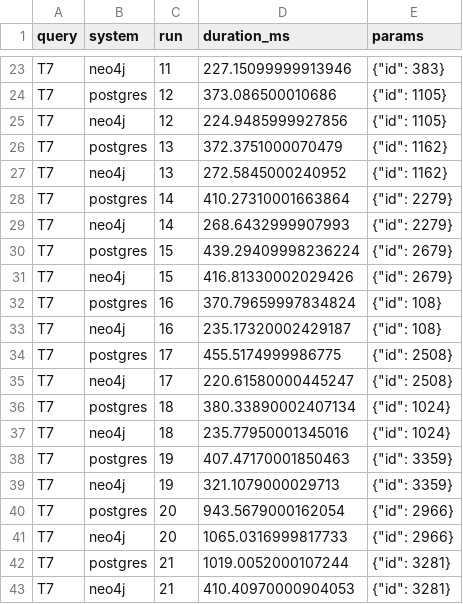
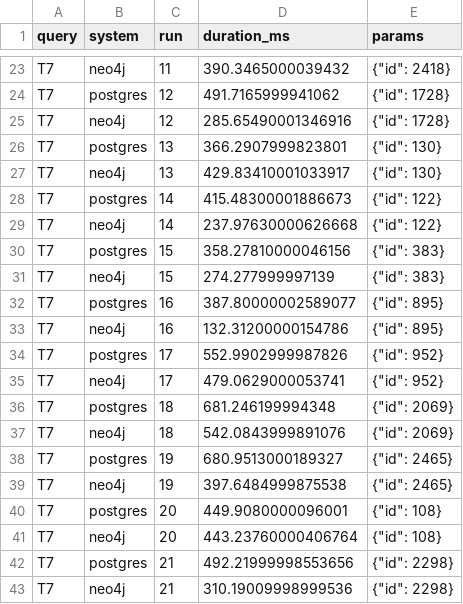
Before and after one commit to MouhamadAb/graph-vs-relational, a CSV file: results/T7.csv, drawn as a sheet; only a part is shown, gaps mark what is left out; the diff covers the shown part only; the diff names each change by its address in the sheet, - before the commit and + after, or states it on an @@ line.

```diff
--- a/results/T7.csv
+++ b/results/T7.csv
-D23 (duration_ms): 227.15099999913946
+D23 (duration_ms): 390.3465000039432
-E23 (params): {"id": 383}
+E23 (params): {"id": 2418}
-D24 (duration_ms): 373.086500010686
+D24 (duration_ms): 491.7165999941062
-E24:E25 (params): {"id": 1105}
+E24:E25 (params): {"id": 1728}
-D25 (duration_ms): 224.9485999927856
+D25 (duration_ms): 285.65490001346916
-D26 (duration_ms): 372.3751000070479
+D26 (duration_ms): 366.2907999823801
-E26:E27 (params): {"id": 1162}
+E26:E27 (params): {"id": 130}
-D27 (duration_ms): 272.5845000240952
+D27 (duration_ms): 429.83410001033917
-D28 (duration_ms): 410.27310001663864
+D28 (duration_ms): 415.48300001886673
-E28:E29 (params): {"id": 2279}
+E28:E29 (params): {"id": 122}
-D29 (duration_ms): 268.6432999907993
+D29 (duration_ms): 237.97630000626668
-D30 (duration_ms): 439.29409998236224
+D30 (duration_ms): 358.27810000046156
-E30:E31 (params): {"id": 2679}
+E30:E31 (params): {"id": 383}
-D31 (duration_ms): 416.81330002029426
+D31 (duration_ms): 274.277999997139
-D32 (duration_ms): 370.79659997834824
+D32 (duration_ms): 387.80000002589077
-E32:E33 (params): {"id": 108}
+E32:E33 (params): {"id": 895}
-D33 (duration_ms): 235.17320002429187
+D33 (duration_ms): 132.31200000154786
-D34 (duration_ms): 455.5174999986775
+D34 (duration_ms): 552.9902999987826
-E34:E35 (params): {"id": 2508}
+E34:E35 (params): {"id": 952}
-D35 (duration_ms): 220.61580000445247
+D35 (duration_ms): 479.0629000053741
-D36 (duration_ms): 380.33890002407134
+D36 (duration_ms): 681.246199994348
-E36:E37 (params): {"id": 1024}
+E36:E37 (params): {"id": 2069}
-D37 (duration_ms): 235.77950001345016
+D37 (duration_ms): 542.0843999891076
-D38 (duration_ms): 407.47170001850463
+D38 (duration_ms): 680.9513000189327
-E38:E39 (params): {"id": 3359}
+E38:E39 (params): {"id": 2465}
-D39 (duration_ms): 321.1079000029713
+D39 (duration_ms): 397.6484999875538
-D40 (duration_ms): 943.5679000162054
+D40 (duration_ms): 449.9080000096001
-E40:E41 (params): {"id": 2966}
+E40:E41 (params): {"id": 108}
-D41 (duration_ms): 1065.0316999817733
+D41 (duration_ms): 443.23760000406764
-D42 (duration_ms): 1019.0052000107244
+D42 (duration_ms): 492.21999998553656
-E42:E43 (params): {"id": 3281}
+E42:E43 (params): {"id": 2298}
-D43 (duration_ms): 410.40970000904053
+D43 (duration_ms): 310.19009998999536
```
Also changed, not shown: 158 edited cells elsewhere in this file, results/T7_n4039.csv, 3 other files.
